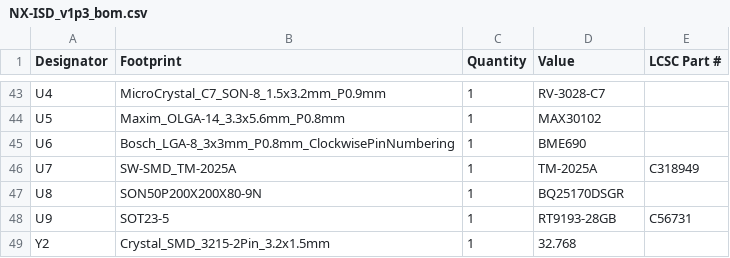
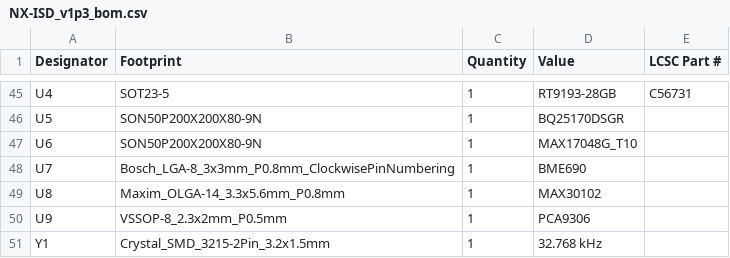
Before and after one commit to Ghost3379/NX-ISD, a CSV file: ISD-PCB/NX-ISD/production/NX-ISD_v1p3_bom.csv, drawn as a sheet; only a part is shown, gaps mark what is left out; addresses are those after the commit; the diff covers the shown part only; the diff names each change by its address in the sheet, - before the commit and + after, or states it on an @@ line.

```diff
--- a/ISD-PCB/NX-ISD/production/NX-ISD_v1p3_bom.csv
+++ b/ISD-PCB/NX-ISD/production/NX-ISD_v1p3_bom.csv
-B45 (Footprint): MicroCrystal_C7_SON-8_1.5x3.2mm_P0.9mm
+B45 (Footprint): SOT23-5
-D45 (Value): RV-3028-C7
+D45 (Value): RT9193-28GB
-E45 (LCSC Part #): (empty)
+E45 (LCSC Part #): C56731
-B46 (Footprint): Maxim_OLGA-14_3.3x5.6mm_P0.8mm
+B46 (Footprint): SON50P200X200X80-9N
-D46 (Value): MAX30102
+D46 (Value): BQ25170DSGR
-B47 (Footprint): Bosch_LGA-8_3x3mm_P0.8mm_ClockwisePinNumbering
+B47 (Footprint): SON50P200X200X80-9N
-D47 (Value): BME690
+D47 (Value): MAX17048G_T10
-B48 (Footprint): SW-SMD_TM-2025A
+B48 (Footprint): Bosch_LGA-8_3x3mm_P0.8mm_ClockwisePinNumbering
-D48 (Value): TM-2025A
+D48 (Value): BME690
-E48 (LCSC Part #): C318949
+E48 (LCSC Part #): (empty)
-B49 (Footprint): SON50P200X200X80-9N
+B49 (Footprint): Maxim_OLGA-14_3.3x5.6mm_P0.8mm
-D49 (Value): BQ25170DSGR
+D49 (Value): MAX30102
-B50 (Footprint): SOT23-5
+B50 (Footprint): VSSOP-8_2.3x2mm_P0.5mm
-D50 (Value): RT9193-28GB
+D50 (Value): PCA9306
-E50 (LCSC Part #): C56731
+E50 (LCSC Part #): (empty)
-A51 (Designator): Y2
+A51 (Designator): Y1
-D51 (Value): 32.768
+D51 (Value): 32.768 kHz
```
Also changed, not shown: 12 added rows, 10 removed rows and 42 edited cells elsewhere in this file, ISD-PCB/NX-ISD/production/NX-ISD_v1p3_designators.csv, ISD-PCB/NX-ISD/production/NX-ISD_v1p3_positions.csv, 11 other files.
